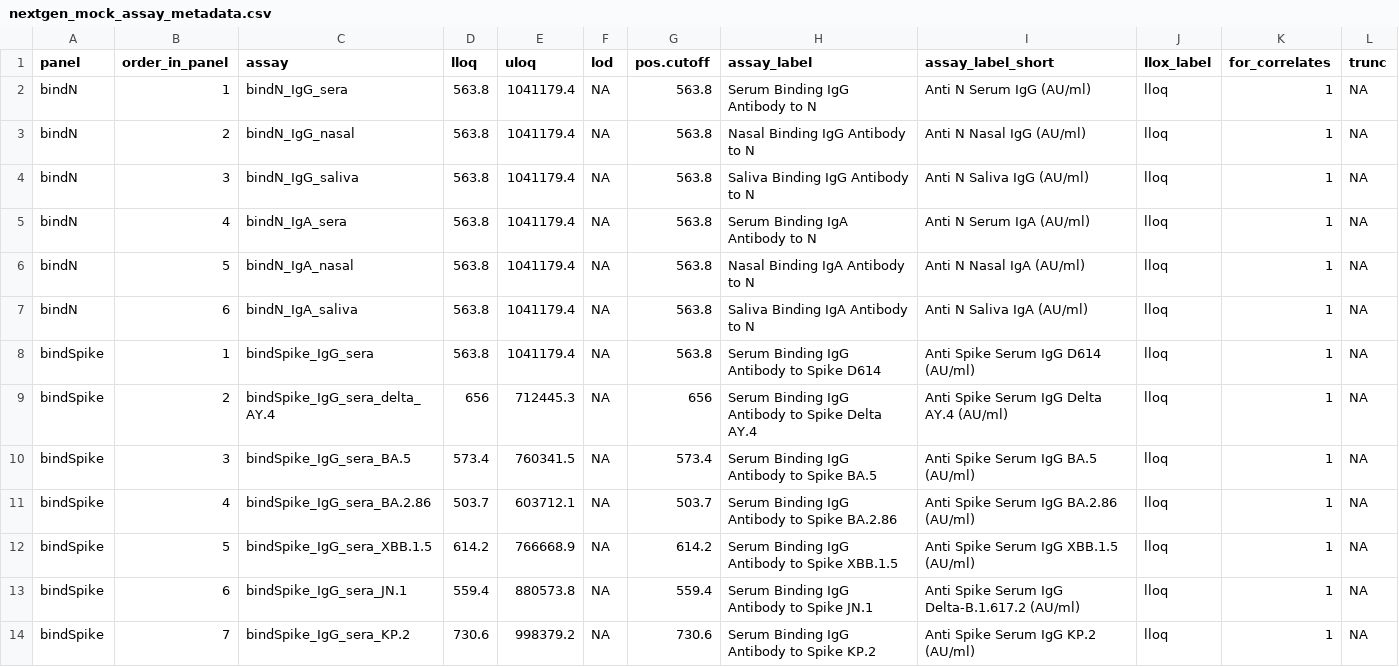
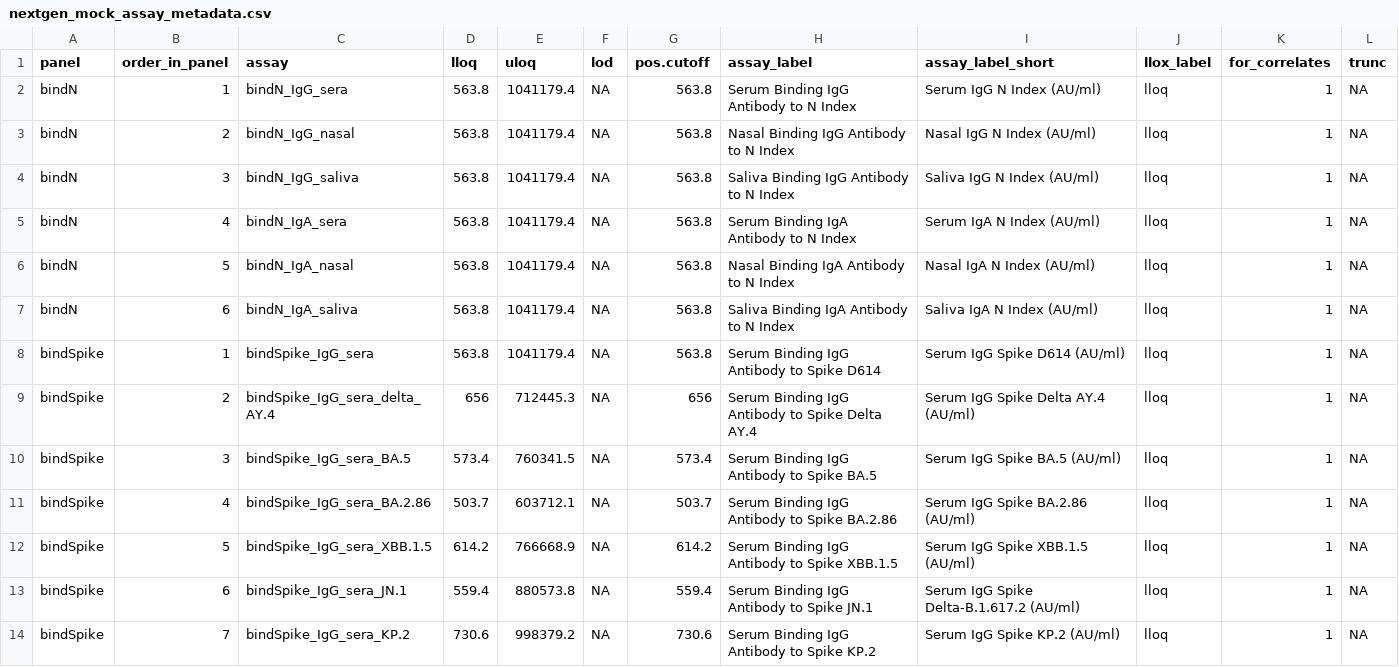
Before and after one commit to CoVPN/correlates_reporting2, a CSV file: assay_metadata/nextgen_mock_assay_metadata.csv, drawn as a sheet; only a part is shown; the diff covers the shown part only.

Commit message:
updates from Peter

```diff
--- a/assay_metadata/nextgen_mock_assay_metadata.csv
+++ b/assay_metadata/nextgen_mock_assay_metadata.csv
@@ -1,14 +1,14 @@
 panel,order_in_panel,assay,lloq,uloq,lod,pos.cutoff,assay_label,assay_label_short,llox_label,for_correlates,trunc
-bindN,1,bindN_IgG_sera,563.8,1041179.4,NA,563.8,Serum Binding IgG Antibody to N,Anti N Serum IgG (AU/ml),lloq,1,NA
-bindN,2,bindN_IgG_nasal,563.8,1041179.4,NA,563.8,Nasal Binding IgG Antibody to N,Anti N Nasal IgG (AU/ml),lloq,1,NA
-bindN,3,bindN_IgG_saliva,563.8,1041179.4,NA,563.8,Saliva Binding IgG Antibody to N,Anti N Saliva IgG (AU/ml),lloq,1,NA
-bindN,4,bindN_IgA_sera,563.8,1041179.4,NA,563.8,Serum Binding IgA Antibody to N,Anti N Serum IgA (AU/ml),lloq,1,NA
-bindN,5,bindN_IgA_nasal,563.8,1041179.4,NA,563.8,Nasal Binding IgA Antibody to N,Anti N Nasal IgA (AU/ml),lloq,1,NA
-bindN,6,bindN_IgA_saliva,563.8,1041179.4,NA,563.8,Saliva Binding IgA Antibody to N,Anti N Saliva IgA (AU/ml),lloq,1,NA
-bindSpike,1,bindSpike_IgG_sera,563.8,1041179.4,NA,563.8,Serum Binding IgG Antibody to Spike D614,Anti Spike Serum IgG D614 (AU/ml),lloq,1,NA
-bindSpike,2,bindSpike_IgG_sera_delta_AY.4,656,712445.3,NA,656,Serum Binding IgG Antibody to Spike Delta AY.4,Anti Spike Serum IgG Delta AY.4 (AU/ml),lloq,1,NA
-bindSpike,3,bindSpike_IgG_sera_BA.5,573.4,760341.5,NA,573.4,Serum Binding IgG Antibody to Spike BA.5,Anti Spike Serum IgG BA.5 (AU/ml),lloq,1,NA
-bindSpike,4,bindSpike_IgG_sera_BA.2.86,503.7,603712.1,NA,503.7,Serum Binding IgG Antibody to Spike BA.2.86,Anti Spike Serum IgG BA.2.86 (AU/ml),lloq,1,NA
-bindSpike,5,bindSpike_IgG_sera_XBB.1.5,614.2,766668.9,NA,614.2,Serum Binding IgG Antibody to Spike XBB.1.5,Anti Spike Serum IgG XBB.1.5 (AU/ml),lloq,1,NA
-bindSpike,6,bindSpike_IgG_sera_JN.1,559.4,880573.8,NA,559.4,Serum Binding IgG Antibody to Spike JN.1,Anti Spike Serum IgG Delta-B.1.617.2 (AU/ml),lloq,1,NA
-bindSpike,7,bindSpike_IgG_sera_KP.2,730.6,998379.2,NA,730.6,Serum Binding IgG Antibody to Spike KP.2,Anti Spike Serum IgG KP.2 (AU/ml),lloq,1,NA
+bindN,1,bindN_IgG_sera,563.8,1041179.4,NA,563.8,Serum Binding IgG Antibody to N Index,Serum IgG N Index (AU/ml),lloq,1,NA
+bindN,2,bindN_IgG_nasal,563.8,1041179.4,NA,563.8,Nasal Binding IgG Antibody to N Index, Nasal IgG N Index (AU/ml),lloq,1,NA
+bindN,3,bindN_IgG_saliva,563.8,1041179.4,NA,563.8,Saliva Binding IgG Antibody to N Index, Saliva IgG N Index (AU/ml),lloq,1,NA
+bindN,4,bindN_IgA_sera,563.8,1041179.4,NA,563.8,Serum Binding IgA Antibody to N Index, Serum IgA N Index (AU/ml),lloq,1,NA
+bindN,5,bindN_IgA_nasal,563.8,1041179.4,NA,563.8,Nasal Binding IgA Antibody to N Index, Nasal IgA N Index (AU/ml),lloq,1,NA
+bindN,6,bindN_IgA_saliva,563.8,1041179.4,NA,563.8,Saliva Binding IgA Antibody to N Index, Saliva IgA N Index (AU/ml),lloq,1,NA
+bindSpike,1,bindSpike_IgG_sera,563.8,1041179.4,NA,563.8,Serum Binding IgG Antibody to Spike D614, Serum IgG Spike D614 (AU/ml),lloq,1,NA
+bindSpike,2,bindSpike_IgG_sera_delta_AY.4,656,712445.3,NA,656,Serum Binding IgG Antibody to Spike Delta AY.4, Serum IgG Spike Delta AY.4 (AU/ml),lloq,1,NA
+bindSpike,3,bindSpike_IgG_sera_BA.5,573.4,760341.5,NA,573.4,Serum Binding IgG Antibody to Spike BA.5, Serum IgG Spike BA.5 (AU/ml),lloq,1,NA
+bindSpike,4,bindSpike_IgG_sera_BA.2.86,503.7,603712.1,NA,503.7,Serum Binding IgG Antibody to Spike BA.2.86, Serum IgG Spike BA.2.86 (AU/ml),lloq,1,NA
+bindSpike,5,bindSpike_IgG_sera_XBB.1.5,614.2,766668.9,NA,614.2,Serum Binding IgG Antibody to Spike XBB.1.5, Serum IgG Spike XBB.1.5 (AU/ml),lloq,1,NA
+bindSpike,6,bindSpike_IgG_sera_JN.1,559.4,880573.8,NA,559.4,Serum Binding IgG Antibody to Spike JN.1, Serum IgG Spike Delta-B.1.617.2 (AU/ml),lloq,1,NA
+bindSpike,7,bindSpike_IgG_sera_KP.2,730.6,998379.2,NA,730.6,Serum Binding IgG Antibody to Spike KP.2, Serum IgG Spike KP.2 (AU/ml),lloq,1,NA
```
Also changed, not shown: 53 edited cells elsewhere in this file.
